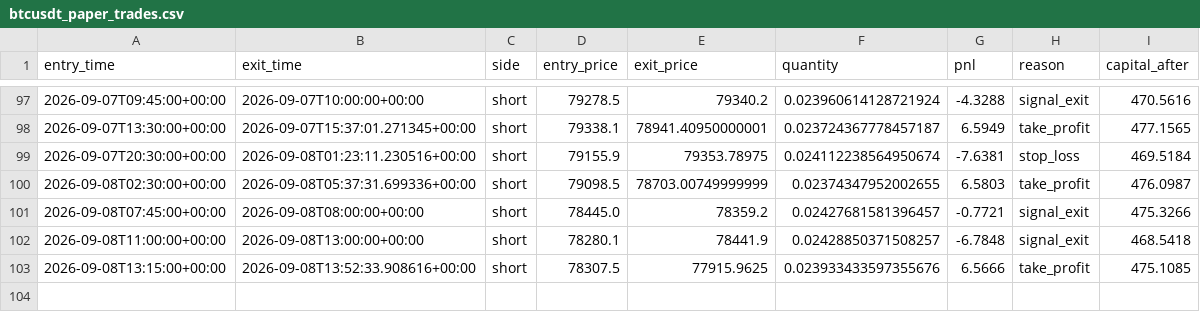
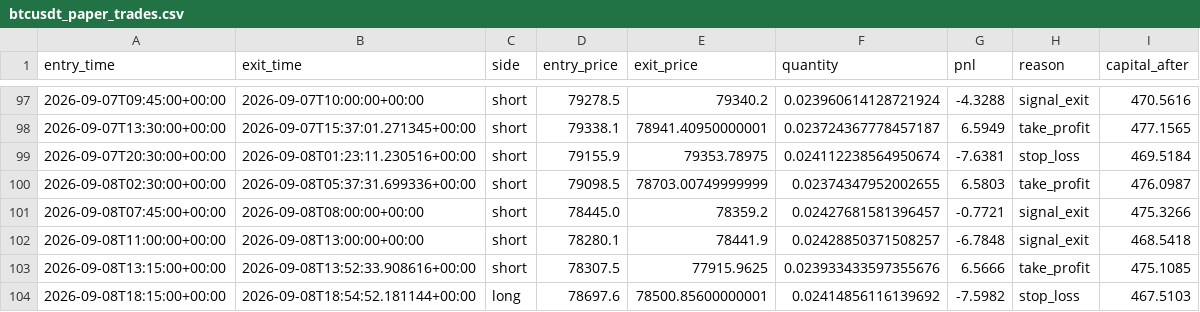
Before and after one commit to laluyadavreturn-dotcom/BTCUSDT-paper-trading-bot, a CSV file: btcusdt_paper_trades.csv, drawn as a sheet; only a part is shown, gaps mark what is left out.

```diff
--- a/btcusdt_paper_trades.csv
+++ b/btcusdt_paper_trades.csv
@@ -103 +103,2 @@ entry_time,exit_time,side,entry_price,exit_price,quantity,pnl,reason,capital_aft
 2026-09-08T13:15:00+00:00,2026-09-08T13:52:33.908616+00:00,short,78307.5,77915.9625,0.023933433597355676,6.5666,take_profit,475.1085
+2026-09-08T18:15:00+00:00,2026-09-08T18:54:52.181144+00:00,long,78697.6,78500.85600000001,0.02414856116139692,-7.5982,stop_loss,467.5103
```
Also changed, not shown: 1 other file.
